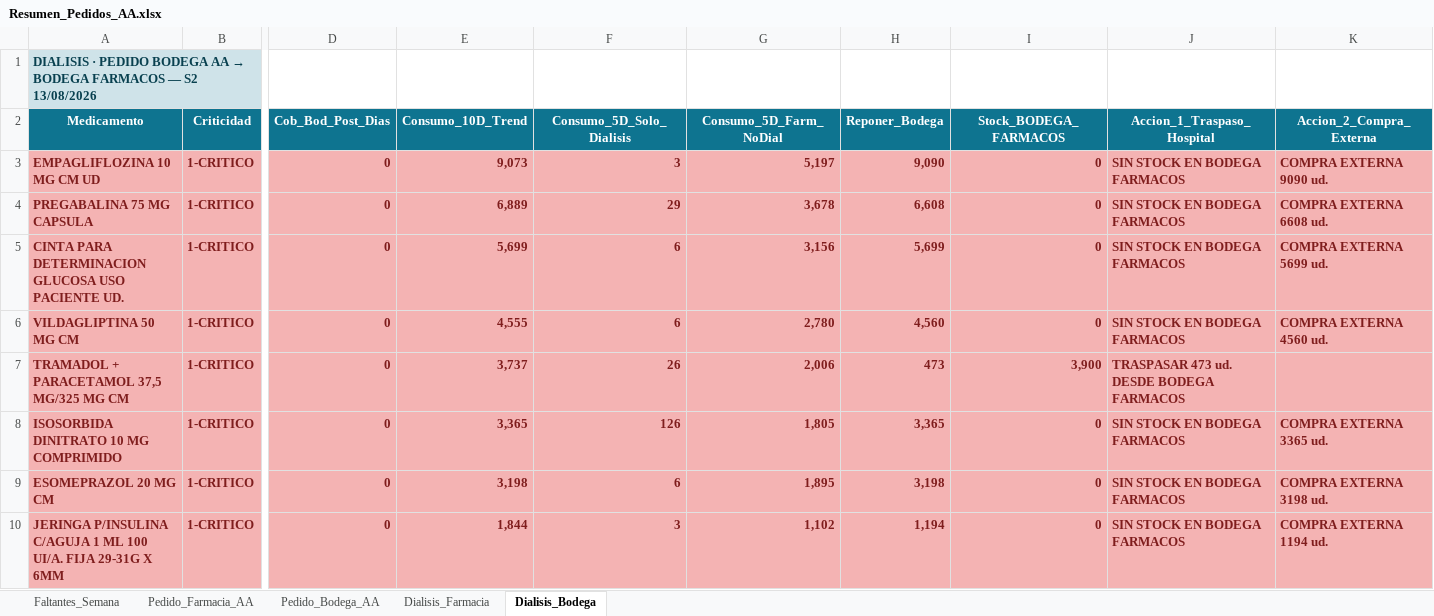
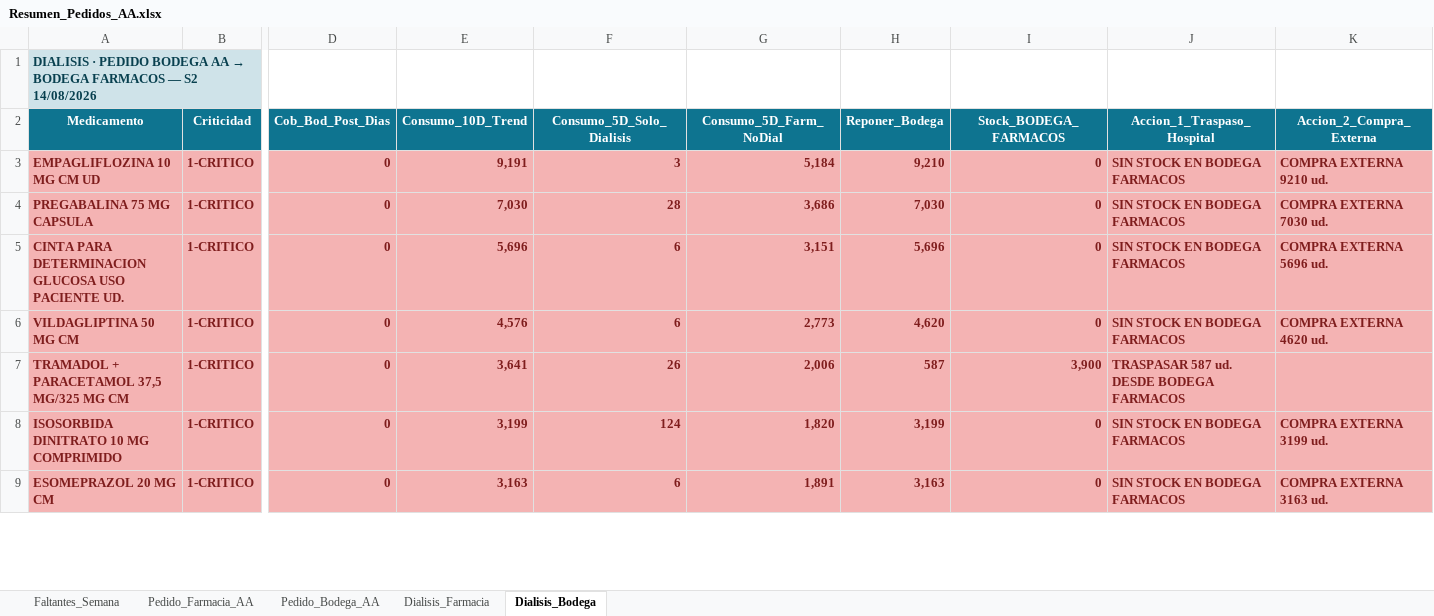
Before and after one commit to danielalfonsocc-rgb/maestro-aa-farmacia, an Excel workbook: Resumen_Pedidos_AA.xlsx, sheet Dialisis_Bodega, drawn as a sheet; only a part is shown, gaps mark what is left out; values as stored, in another font and other column widths than the file's, no borders; removed rows and columns are numbered as before the commit, all else as after; rows hold the shown columns only; the diff covers the shown part only; the diff names each change by its address in the sheet, - before the commit and + after, or states it on an @@ line.

```diff
--- a/Resumen_Pedidos_AA.xlsx (sheet Dialisis_Bodega)
+++ b/Resumen_Pedidos_AA.xlsx (sheet Dialisis_Bodega)
-A1 (Medicamento): …— S2 13/08/2026
+A1 (Medicamento): …— S2 14/08/2026
-E3 (Consumo_10D_Trend): 9,073
+E3 (Consumo_10D_Trend): 9,191
-G3 (Consumo_5D_Farm_NoDial): 5,197
+G3 (Consumo_5D_Farm_NoDial): 5,184
-H3 (Reponer_Bodega): 9,090
+H3 (Reponer_Bodega): 9,210
-K3 (Accion_2_Compra_Externa): COMPRA EXTERNA 9090 ud.
+K3 (Accion_2_Compra_Externa): COMPRA EXTERNA 9210 ud.
-E4 (Consumo_10D_Trend): 6,889
+E4 (Consumo_10D_Trend): 7,030
-F4 (Consumo_5D_Solo_Dialisis): 29
+F4 (Consumo_5D_Solo_Dialisis): 28
-G4 (Consumo_5D_Farm_NoDial): 3,678
+G4 (Consumo_5D_Farm_NoDial): 3,686
-H4 (Reponer_Bodega): 6,608
+H4 (Reponer_Bodega): 7,030
-K4 (Accion_2_Compra_Externa): COMPRA EXTERNA 6608 ud.
+K4 (Accion_2_Compra_Externa): COMPRA EXTERNA 7030 ud.
-E5 (Consumo_10D_Trend): 5,699
+E5 (Consumo_10D_Trend): 5,696
-G5 (Consumo_5D_Farm_NoDial): 3,156
+G5 (Consumo_5D_Farm_NoDial): 3,151
-H5 (Reponer_Bodega): 5,699
+H5 (Reponer_Bodega): 5,696
-K5 (Accion_2_Compra_Externa): COMPRA EXTERNA 5699 ud.
+K5 (Accion_2_Compra_Externa): COMPRA EXTERNA 5696 ud.
-E6 (Consumo_10D_Trend): 4,555
+E6 (Consumo_10D_Trend): 4,576
-G6 (Consumo_5D_Farm_NoDial): 2,780
+G6 (Consumo_5D_Farm_NoDial): 2,773
-H6 (Reponer_Bodega): 4,560
+H6 (Reponer_Bodega): 4,620
-K6 (Accion_2_Compra_Externa): COMPRA EXTERNA 4560 ud.
+K6 (Accion_2_Compra_Externa): COMPRA EXTERNA 4620 ud.
-E7 (Consumo_10D_Trend): 3,737
+E7 (Consumo_10D_Trend): 3,641
-H7 (Reponer_Bodega): 473
+H7 (Reponer_Bodega): 587
-J7 (Accion_1_Traspaso_Hospital): TRASPASAR 473 ud. DESDE BODEGA FARMACOS
+J7 (Accion_1_Traspaso_Hospital): TRASPASAR 587 ud. DESDE BODEGA FARMACOS
-E8 (Consumo_10D_Trend): 3,365
+E8 (Consumo_10D_Trend): 3,199
-F8 (Consumo_5D_Solo_Dialisis): 126
+F8 (Consumo_5D_Solo_Dialisis): 124
-G8 (Consumo_5D_Farm_NoDial): 1,805
+G8 (Consumo_5D_Farm_NoDial): 1,820
-H8 (Reponer_Bodega): 3,365
+H8 (Reponer_Bodega): 3,199
-K8 (Accion_2_Compra_Externa): COMPRA EXTERNA 3365 ud.
+K8 (Accion_2_Compra_Externa): COMPRA EXTERNA 3199 ud.
-E9 (Consumo_10D_Trend): 3,198
+E9 (Consumo_10D_Trend): 3,163
-G9 (Consumo_5D_Farm_NoDial): 1,895
+G9 (Consumo_5D_Farm_NoDial): 1,891
-H9 (Reponer_Bodega): 3,198
+H9 (Reponer_Bodega): 3,163
-K9 (Accion_2_Compra_Externa): COMPRA EXTERNA 3198 ud.
+K9 (Accion_2_Compra_Externa): COMPRA EXTERNA 3163 ud.
-row 10: JERINGA P/INSULINA C/AGUJA 1 ML 100 UI/A. FIJA 29-31G X 6MM | 1-CRITICO | 0 | 1,844 | 3 | 1,102 | 1,194 | 0 | SIN STOCK EN BODEGA FARMACOS | COMPRA EXTERNA 1194 ud.
```
Also changed, not shown: 7 added rows, 4 removed rows and 53 edited cells elsewhere in this sheet, sheet Pedido_Bodega_AA, sheet Pedido_Farmacia_AA, sheet Dialisis_Farmacia, sheet Faltantes_Semana, Consolidado_AA_MAESTRO.xlsx, 1 other file.
